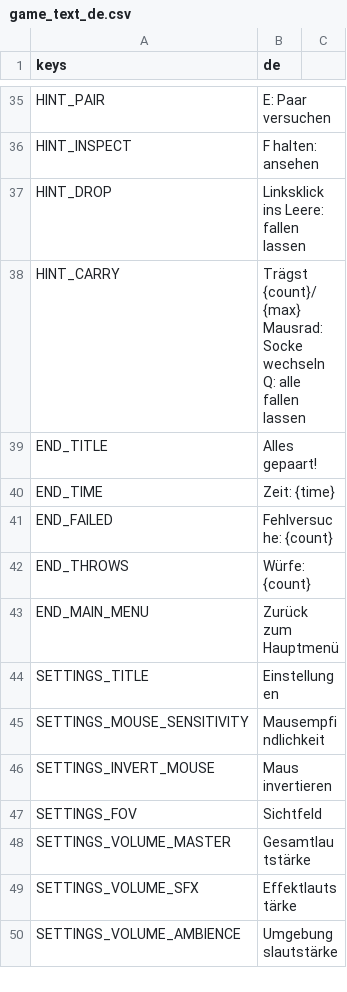
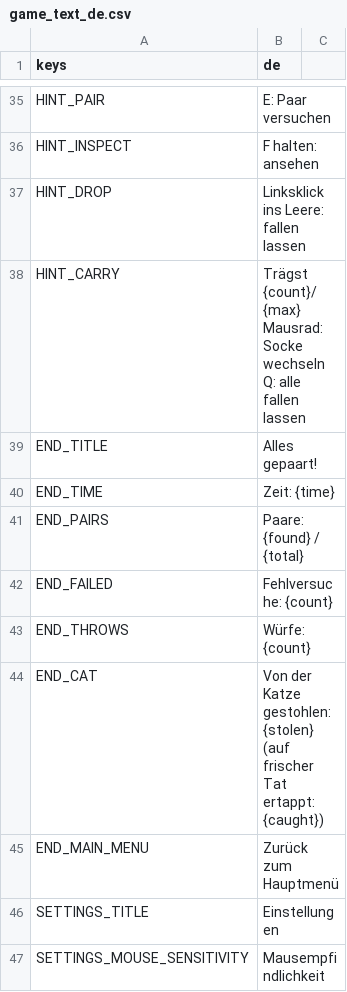
Before and after one commit to Expedox/DEV_SockDimension, a CSV file: i18n/game_text_de.csv, drawn as a sheet; only a part is shown, gaps mark what is left out; the shorter side is filled out with more unchanged rows.

Commit message:
Show pairs and the cat's thefts on the end screen
The end screen now lists pairs found, and how many socks the cat stole
and how often it was caught in the act. Both cat counters are saved.

```diff
--- a/i18n/game_text_de.csv
+++ b/i18n/game_text_de.csv
@@ -40,4 +40,6 @@ END_TITLE,Alles gepaart!
 END_TIME,Zeit: {time}
+END_PAIRS,Paare: {found} / {total}
 END_FAILED,Fehlversuche: {count}
 END_THROWS,Würfe: {count}
+END_CAT,"Von der Katze gestohlen: {stolen} (auf frischer Tat ertappt: {caught})"
 END_MAIN_MENU,Zurück zum Hauptmenü
```
Also changed, not shown: i18n/game_text.csv, 4 other files.
